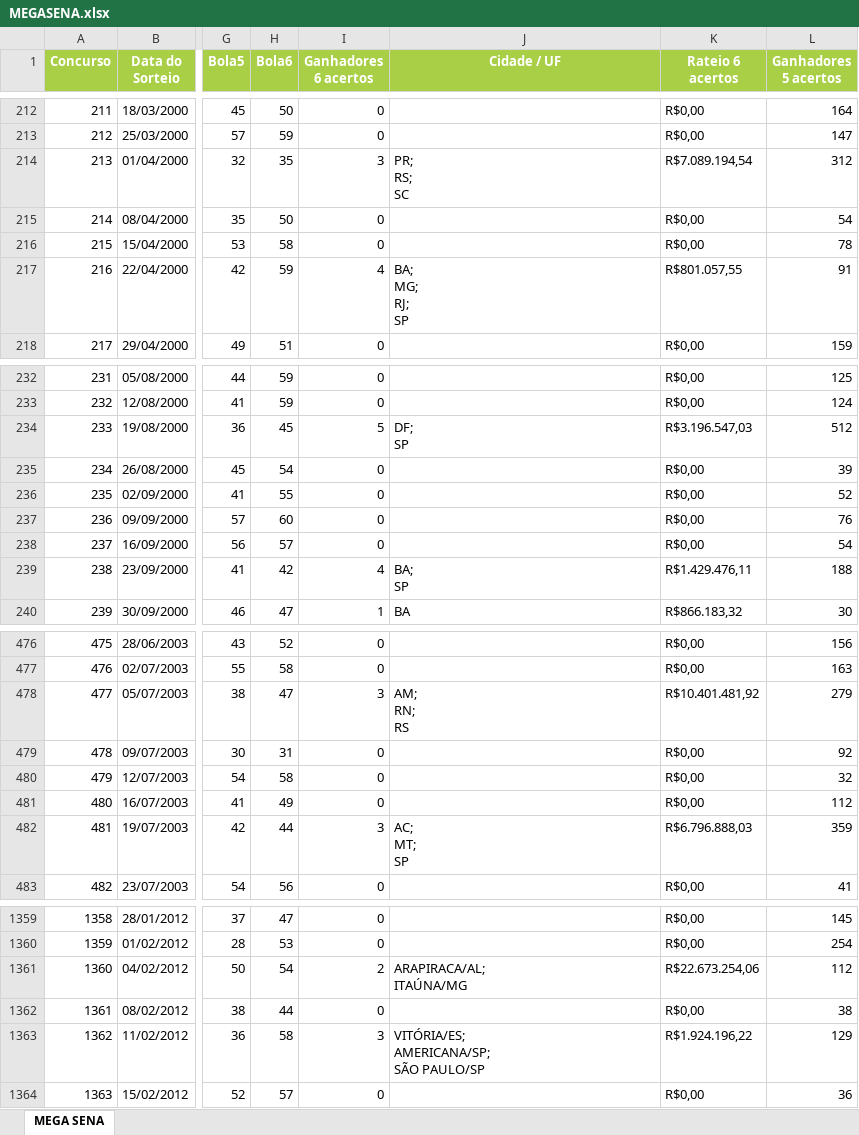
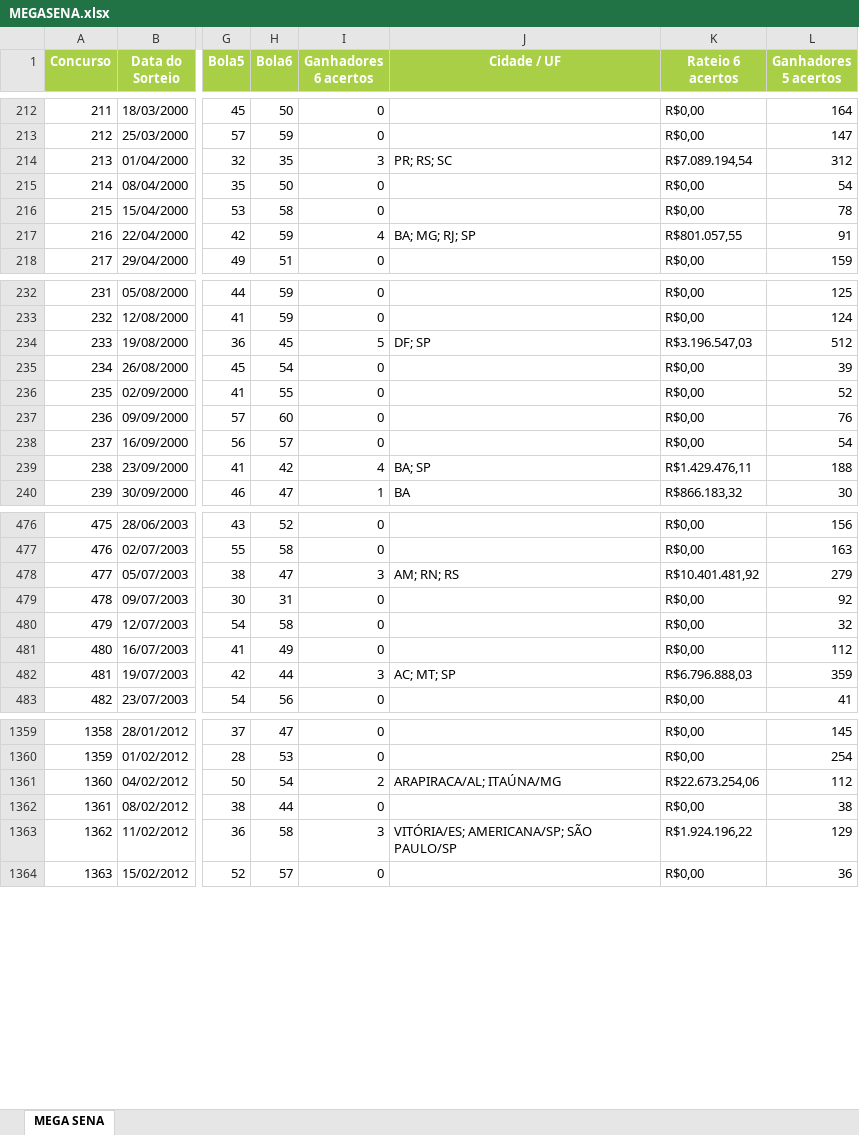
Before and after one commit to viniciusfernandes/mega-sena, an Excel workbook: src/main/resources/MEGASENA.xlsx, sheet MEGA SENA, drawn as a sheet; only a part is shown, gaps mark what is left out; values as stored, in another font and other column widths than the file's, no borders; ↵ is a line break in a cell; the diff covers the shown part only; the diff names each change by its address in the sheet, - before the commit and + after, or states it on an @@ line.

```diff
--- a/src/main/resources/MEGASENA.xlsx (sheet MEGA SENA)
+++ b/src/main/resources/MEGASENA.xlsx (sheet MEGA SENA)
-J214 (Cidade / UF): PR; ↵ RS; ↵ SC
+J214 (Cidade / UF): PR; RS; SC
-J217 (Cidade / UF): BA; ↵ MG; ↵ RJ; ↵ SP
+J217 (Cidade / UF): BA; MG; RJ; SP
-J234 (Cidade / UF): DF; ↵ SP
+J234 (Cidade / UF): DF; SP
-J239 (Cidade / UF): BA; ↵ SP
+J239 (Cidade / UF): BA; SP
-J478 (Cidade / UF): AM; ↵ RN; ↵ RS
+J478 (Cidade / UF): AM; RN; RS
-J482 (Cidade / UF): AC; ↵ MT; ↵ SP
+J482 (Cidade / UF): AC; MT; SP
-J1361 (Cidade / UF): ARAPIRACA/AL; ↵ ITAÚNA/MG
+J1361 (Cidade / UF): ARAPIRACA/AL; ITAÚNA/MG
-J1363 (Cidade / UF): VITÓRIA/ES; ↵ AMERICANA/SP; ↵ SÃO PAULO/SP
+J1363 (Cidade / UF): VITÓRIA/ES; AMERICANA/SP; SÃO PAULO/SP
```
Also changed, not shown: 16 added rows and 129 edited cells elsewhere in this sheet, 7 other files.
